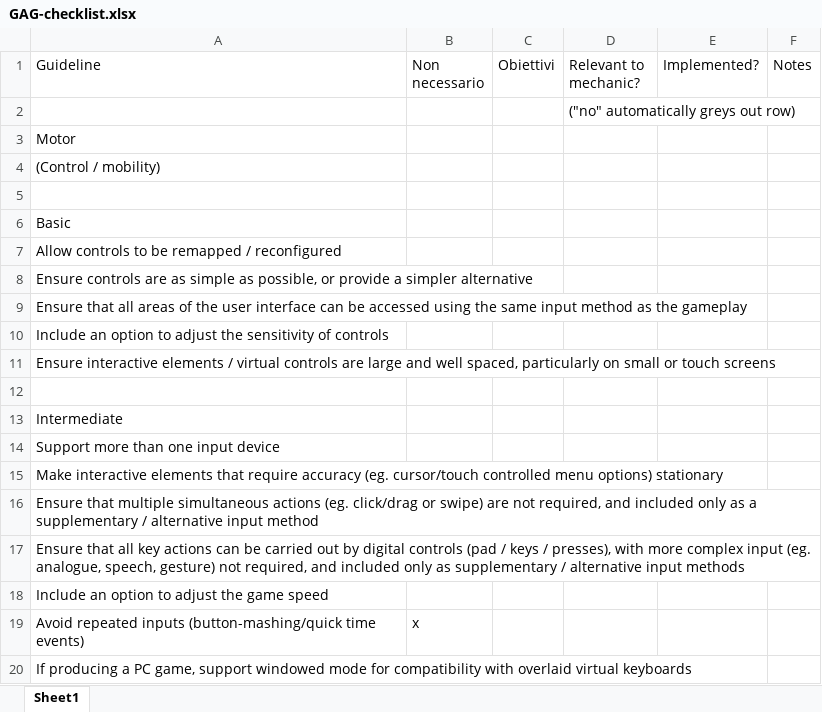
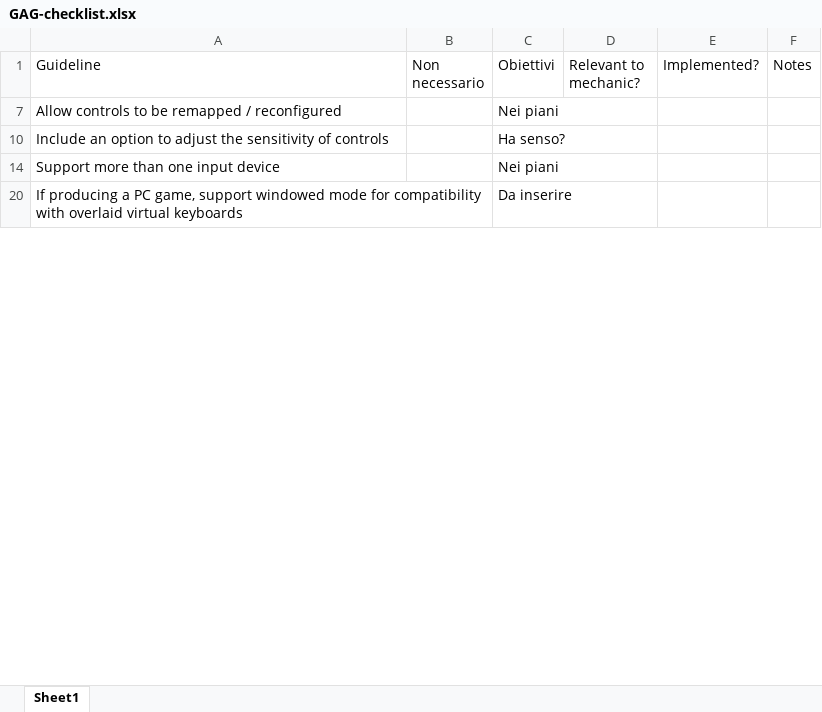
Before and after one commit to owof-games/Selania, an Excel workbook: Assets/Notes and Utilities/GAG-checklist.xlsx, sheet Sheet1, drawn as a sheet; only a part is shown; values as stored, in another font and other column widths than the file's, no cell formats; conditional formats not drawn; the diff covers the shown part only; the diff names each change by its address in the sheet, - before the commit and + after, or states it on an @@ line.

Commit message:
Gestione: finito check accessibilità

```diff
--- a/Assets/Notes and Utilities/GAG-checklist.xlsx (sheet Sheet1)
+++ b/Assets/Notes and Utilities/GAG-checklist.xlsx (sheet Sheet1)
@@ row 2 hidden:  |  |  | ("no" automatically greys out row) @@
@@ row 3 hidden: Motor @@
@@ row 4 hidden: (Control / mobility) @@
-row 5: (empty)
@@ row 6 hidden: Basic @@
-C7 (Obiettivi): (empty)
+C7 (Obiettivi): Nei piani
-row 8: Ensure controls are as simple as possible, or provide a simpler alternative
-row 9: Ensure that all areas of the user interface can be accessed using the same input method as the gameplay
-C10 (Obiettivi): (empty)
+C10 (Obiettivi): Ha senso?
-row 11: Ensure interactive elements / virtual controls are large and well spaced, particularly on small or touch screens
-row 12: (empty)
@@ row 13 hidden: Intermediate @@
-C14 (Obiettivi): (empty)
+C14 (Obiettivi): Nei piani
-row 15: Make interactive elements that require accuracy (eg. cursor/touch controlled menu options) stationary
-row 16: Ensure that multiple simultaneous actions (eg. click/drag or swipe) are not required, and included only as a supplementary / alternative input method
-row 17: Ensure that all key actions can be carried out by digital controls (pad / keys / presses), with more complex input (eg. analogue, speech, gesture) not required, and included only as supplementary / alternative input methods
-row 18: Include an option to adjust the game speed
-row 19: Avoid repeated inputs (button-mashing/quick time events) | x
-C20 (Obiettivi): (empty)
+C20 (Obiettivi): Da inserire
```
Also changed, not shown: 86 removed rows, 24 hidden or unhidden rows and 33 edited cells elsewhere in this sheet, cell formats, hidden cells.
